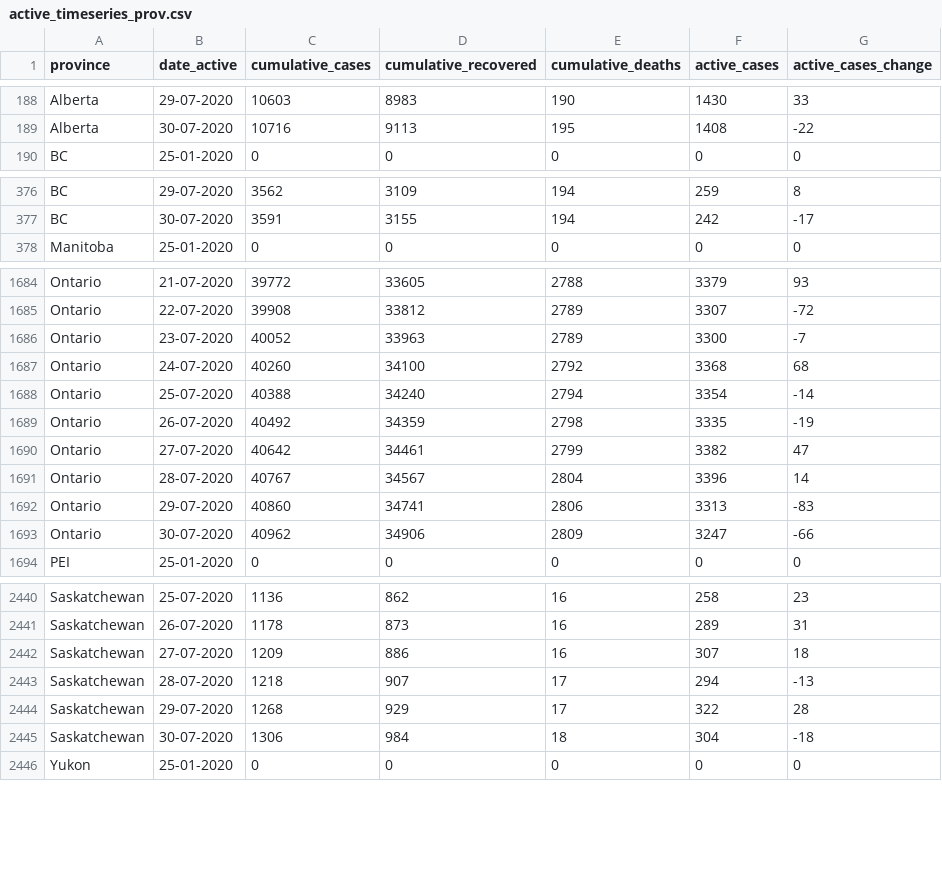
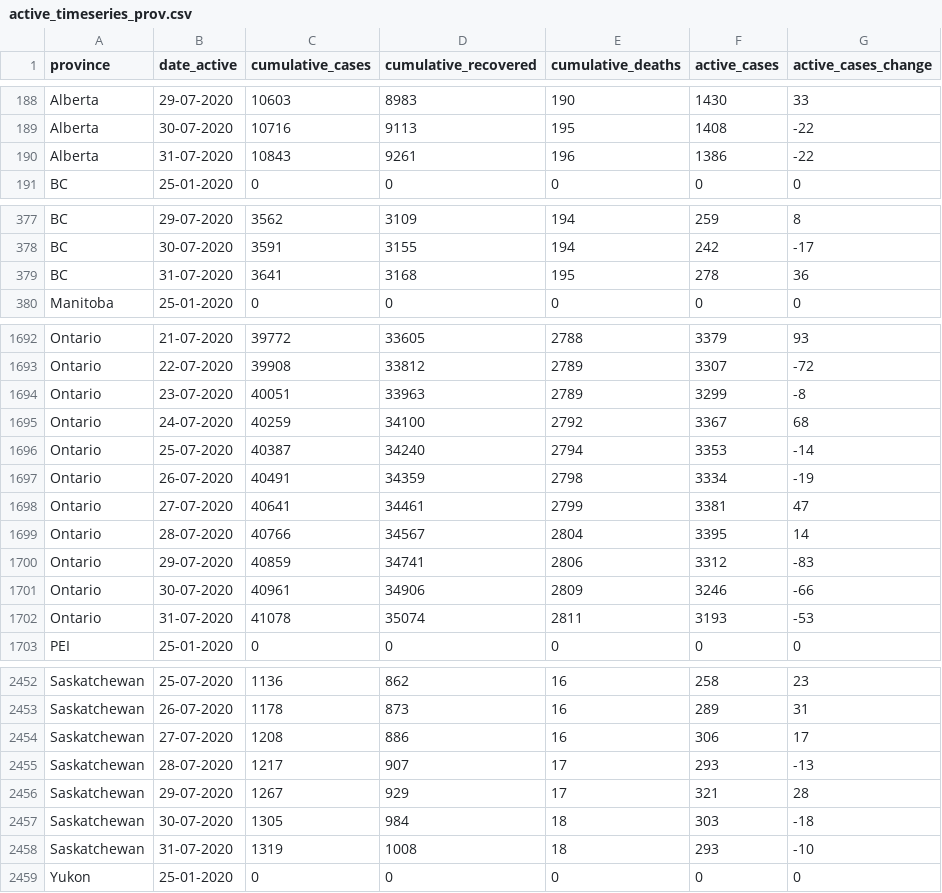
Before and after one commit to linpf/covid19-vis, a CSV file: data/Covid19Canada/timeseries_prov/active_timeseries_prov.csv, drawn as a sheet; only a part is shown, gaps mark what is left out; the diff covers the shown part only.

```diff
--- a/data/Covid19Canada/timeseries_prov/active_timeseries_prov.csv
+++ b/data/Covid19Canada/timeseries_prov/active_timeseries_prov.csv
@@ -189,2 +189,3 @@
 "Alberta","30-07-2020",10716,9113,195,1408,-22
+"Alberta","31-07-2020",10843,9261,196,1386,-22
 "BC","25-01-2020",0,0,0,0,0
@@ -377,2 +378,3 @@
 "BC","30-07-2020",3591,3155,194,242,-17
+"BC","31-07-2020",3641,3168,195,278,36
 "Manitoba","25-01-2020",0,0,0,0,0
@@ -1685,10 +1693,11 @@
 "Ontario","22-07-2020",39908,33812,2789,3307,-72
-"Ontario","23-07-2020",40052,33963,2789,3300,-7
-"Ontario","24-07-2020",40260,34100,2792,3368,68
-"Ontario","25-07-2020",40388,34240,2794,3354,-14
-"Ontario","26-07-2020",40492,34359,2798,3335,-19
-"Ontario","27-07-2020",40642,34461,2799,3382,47
-"Ontario","28-07-2020",40767,34567,2804,3396,14
-"Ontario","29-07-2020",40860,34741,2806,3313,-83
-"Ontario","30-07-2020",40962,34906,2809,3247,-66
+"Ontario","23-07-2020",40051,33963,2789,3299,-8
+"Ontario","24-07-2020",40259,34100,2792,3367,68
+"Ontario","25-07-2020",40387,34240,2794,3353,-14
+"Ontario","26-07-2020",40491,34359,2798,3334,-19
+"Ontario","27-07-2020",40641,34461,2799,3381,47
+"Ontario","28-07-2020",40766,34567,2804,3395,14
+"Ontario","29-07-2020",40859,34741,2806,3312,-83
+"Ontario","30-07-2020",40961,34906,2809,3246,-66
+"Ontario","31-07-2020",41078,35074,2811,3193,-53
 "PEI","25-01-2020",0,0,0,0,0
@@ -2441,6 +2453,7 @@
 "Saskatchewan","26-07-2020",1178,873,16,289,31
-"Saskatchewan","27-07-2020",1209,886,16,307,18
-"Saskatchewan","28-07-2020",1218,907,17,294,-13
-"Saskatchewan","29-07-2020",1268,929,17,322,28
-"Saskatchewan","30-07-2020",1306,984,18,304,-18
+"Saskatchewan","27-07-2020",1208,886,16,306,17
+"Saskatchewan","28-07-2020",1217,907,17,293,-13
+"Saskatchewan","29-07-2020",1267,929,17,321,28
+"Saskatchewan","30-07-2020",1305,984,18,303,-18
+"Saskatchewan","31-07-2020",1319,1008,18,293,-10
 "Yukon","25-01-2020",0,0,0,0,0
```
Also changed, not shown: 10 added rows elsewhere in this file, data/Covid19Canada/testing_cumulative.csv, data/Covid19Canada/timeseries_hr/cases_timeseries_hr.csv, 21 other files.
